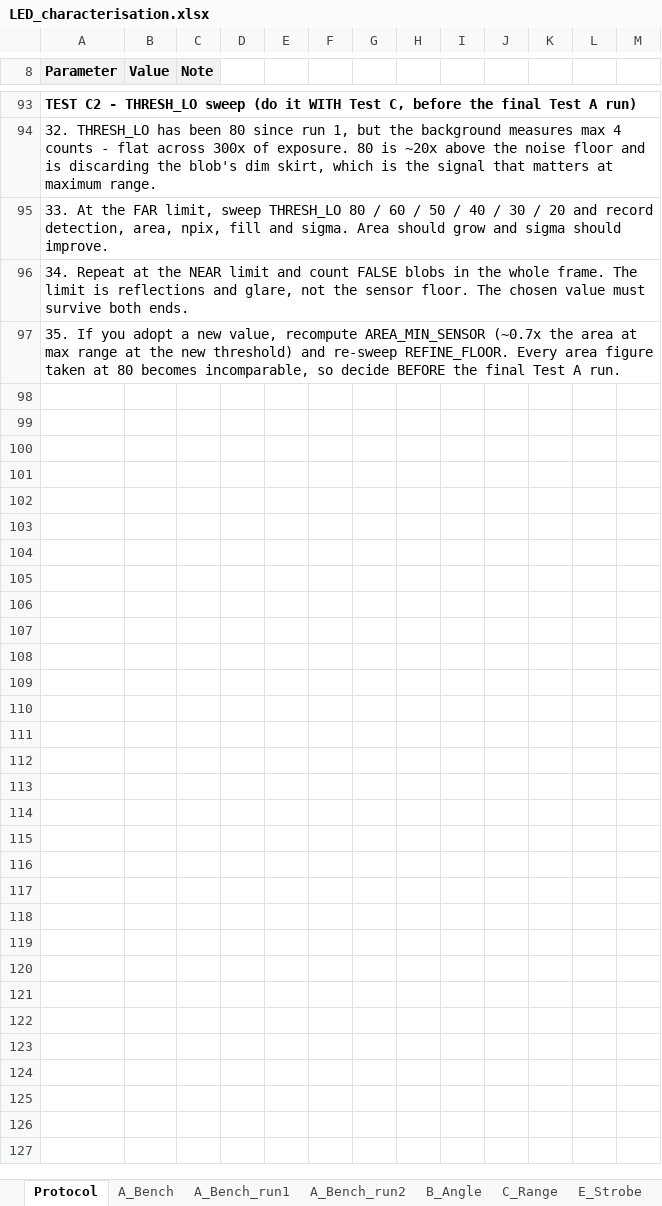
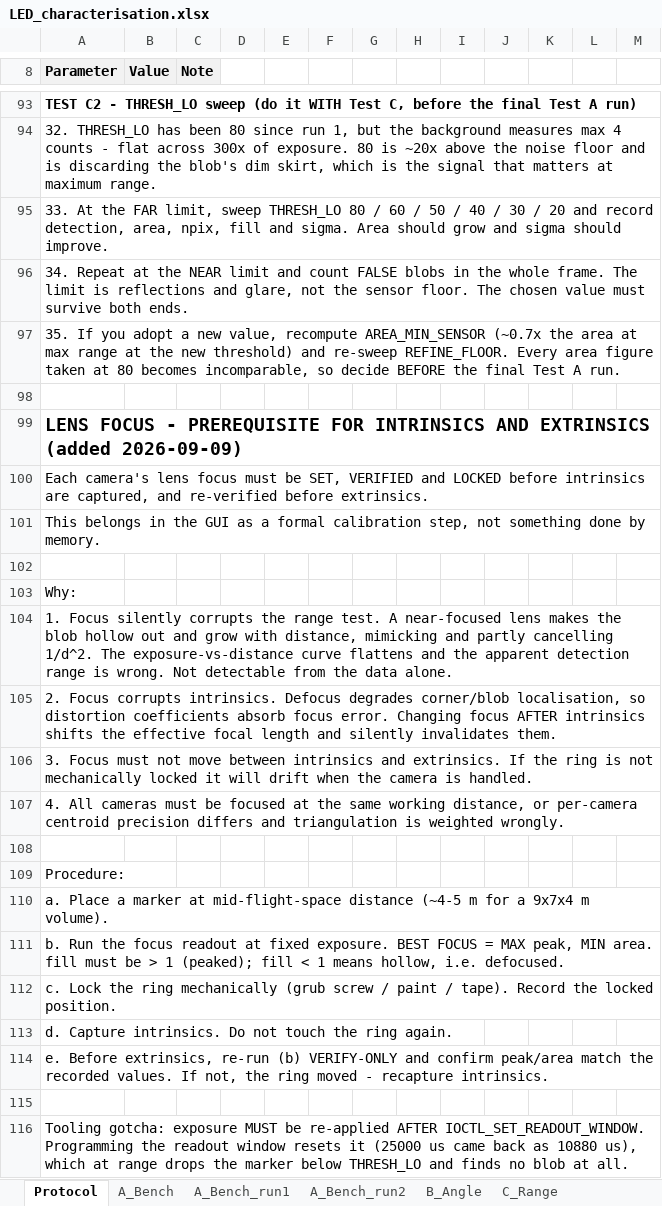
Before and after one commit to shannonpitman/Motion-Capture, an Excel workbook: LED_characterisation.xlsx, sheet Protocol, drawn as a sheet; only a part is shown, gaps mark what is left out; values as stored, in another font and other column widths than the file's, no borders; the diff names each change by its address in the sheet, - before the commit and + after, or states it on an @@ line.

Commit message:
Lens focus is a calibration prerequisite: PROTOCOL.md, focusCheck.py
Tonight's range sweep found that the lens was focused near, which invalidates
the rows it produced. The blob hollows out and grows with distance, mimicking
and partly cancelling the 1/d^2 falloff, so the exposure curve flattens and the
apparent detection range is wrong. Nothing downstream can see this from the
data alone.

The signature: `fill` (centre/rim brightness) fell monotonically across the
sweep and crossed below 1.0 between 4 and 5 m - an annulus - while the exposure
exponent collapsed from ~1.53 to 1.05. A source going point-like does the
opposite; it converges on the PSF and gets more peaked. Correcting focus at 5 m,
at the same exposure, took fill 0.73 -> 1.46, area 571 -> 316 and diameter
27.0 -> 20.0 px.

- PROTOCOL.md: new, tracked. The method and every systematic found so far -
  focus, supply, ambient, instrument configuration, per-session controls,
  measurement, recording conventions, open items.
- OpenMV/focusCheck.py: focus readout using brightness-independent spot-size
  metrics (equivalent width, RMS radius). `area` is NOT a valid focus metric -
  it counts pixels over a fixed threshold, so it shrinks when the source dims
  and cannot tell defocus from a flat battery.
- C_Range rows 7-11 voided (old focus), run 1 frozen to C_Range_run1, and a
  per-block exposure normalisation column added so an unknown supply factor
  divides out.

Also recorded from this session:
- Arena ambient at night is flat 3.3-3.5 counts from 85 us to 100 ms - sensor
  pedestal, not light. No ceiling below ~200 ms, versus ~14.5 ms in daylight.
- Readout window size changes sigma by 35% (QVGA 0.0233 vs VGA 0.0152 on an
  identical blob) while leaving the signal alone (+4%, within noise). This is
  live in the tracker's adaptive ladder and detection_R has no framesize term:
  npix moved 7.5% where the model predicts 3.6% of the measured 35%.
- Placement repeatability at 90 deg is 3.2% (1 sigma, n=3), so orientation is
  not a dominant error source.
- Exposure must be re-applied after IOCTL_SET_READOUT_WINDOW; programming the
  window resets it and silently drops the marker below THRESH_LO.

```diff
--- a/LED_characterisation.xlsx (sheet Protocol)
+++ b/LED_characterisation.xlsx (sheet Protocol)
+row 98: (empty)
+row 99: LENS FOCUS - PREREQUISITE FOR INTRINSICS AND EXTRINSICS (added 2026-09-09)
+row 100: Each camera's lens focus must be SET, VERIFIED and LOCKED before intrinsics are captured, and re-verified before extrinsics.
+row 101: This belongs in the GUI as a formal calibration step, not something done by memory.
+row 102: (empty)
+row 103: Why:
+row 104: 1. Focus silently corrupts the range test. A near-focused lens makes the blob hollow out and grow with distance, mimicking and partly cancelling 1/d^2. The exposure-vs-distance curve flattens and the apparent detection range is wrong. Not detectable from the data alone.
+row 105: 2. Focus corrupts intrinsics. Defocus degrades corner/blob localisation, so distortion coefficients absorb focus error. Changing focus AFTER intrinsics shifts the effective focal length and silently invalidates them.
+row 106: 3. Focus must not move between intrinsics and extrinsics. If the ring is not mechanically locked it will drift when the camera is handled.
+row 107: 4. All cameras must be focused at the same working distance, or per-camera centroid precision differs and triangulation is weighted wrongly.
+row 108: (empty)
+row 109: Procedure:
+row 110: a. Place a marker at mid-flight-space distance (~4-5 m for a 9x7x4 m volume).
+row 111: b. Run the focus readout at fixed exposure. BEST FOCUS = MAX peak, MIN area. fill must be > 1 (peaked); fill < 1 means hollow, i.e. defocused.
+row 112: c. Lock the ring mechanically (grub screw / paint / tape). Record the locked position.
+row 113: d. Capture intrinsics. Do not touch the ring again.
+row 114: e. Before extrinsics, re-run (b) VERIFY-ONLY and confirm peak/area match the recorded values. If not, the ring moved - recapture intrinsics.
+row 115: (empty)
+row 116: Tooling gotcha: exposure MUST be re-applied AFTER IOCTL_SET_READOUT_WINDOW. Programming the readout window resets it (25000 us came back as 10880 us), which at range drops the marker below THRESH_LO and finds no blob at all.
```
Also changed, not shown: sheet C_Range, other sheet tabs, 2 other files.
